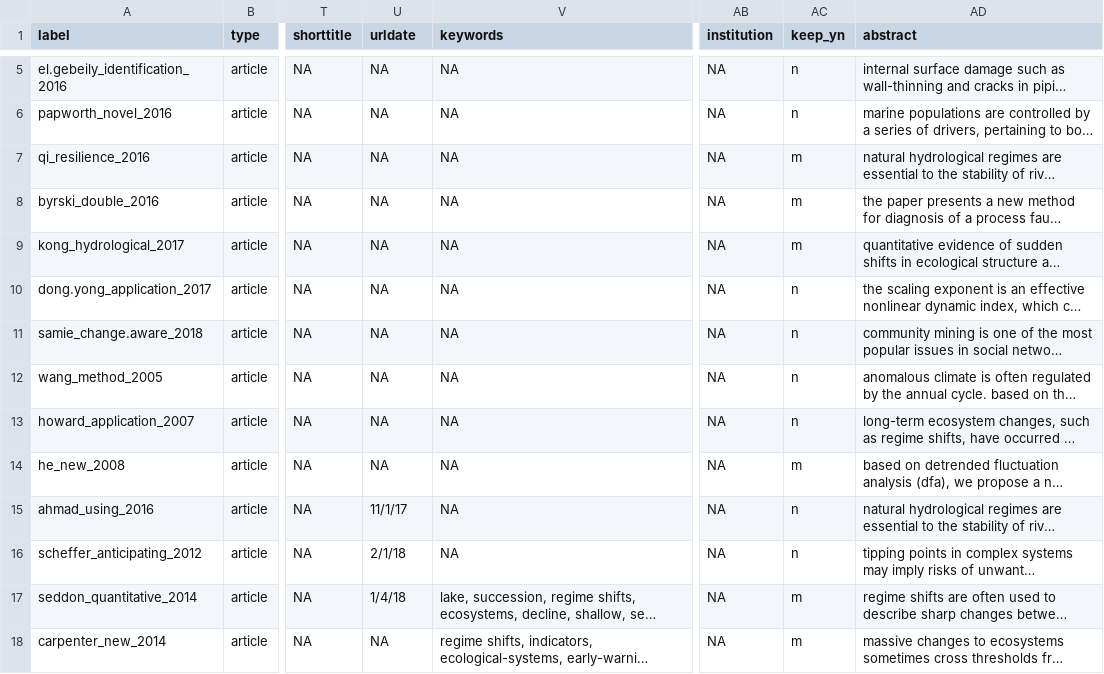
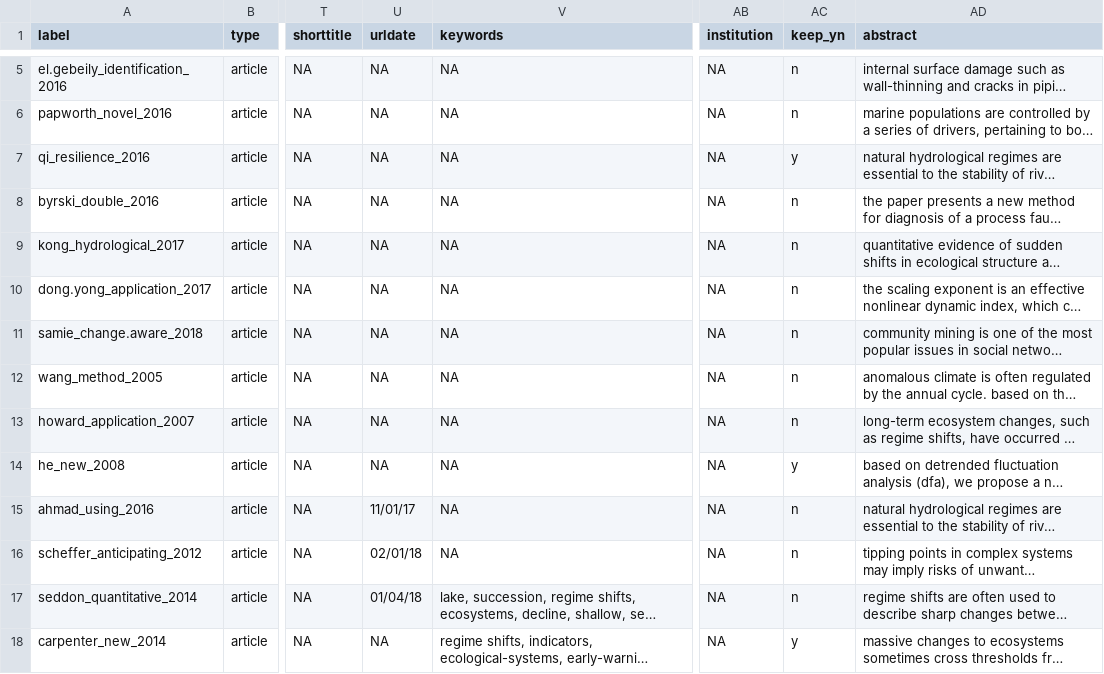
Before and after one commit to trashbirdecology/myDissertation, a CSV file: chapterFiles/rdmReview/reviewResults/priorRdmReview_20190304_filtered.csv, drawn as a sheet; only a part is shown, gaps mark what is left out; long unchanged cells end in …; the diff covers the shown part only; the diff names each change by its address in the sheet, - before the commit and + after, or states it on an @@ line.

```diff
--- a/chapterFiles/rdmReview/reviewResults/priorRdmReview_20190304_filtered.csv
+++ b/chapterFiles/rdmReview/reviewResults/priorRdmReview_20190304_filtered.csv
-AC7 (keep_yn): m
+AC7 (keep_yn): y
-AC8:AC9 (keep_yn): m
+AC8:AC9 (keep_yn): n
-AC14 (keep_yn): m
+AC14 (keep_yn): y
-U15 (urldate): 11/1/17
+U15 (urldate): 11/01/17
-U16 (urldate): 2/1/18
+U16 (urldate): 02/01/18
-U17 (urldate): 1/4/18
+U17 (urldate): 01/04/18
-AC17 (keep_yn): m
+AC17 (keep_yn): n
-AC18 (keep_yn): m
+AC18 (keep_yn): y
```
Also changed, not shown: 14 edited cells elsewhere in this file, chapterFiles/rdmReview/methodsMetricsList.csv, 11 other files.
